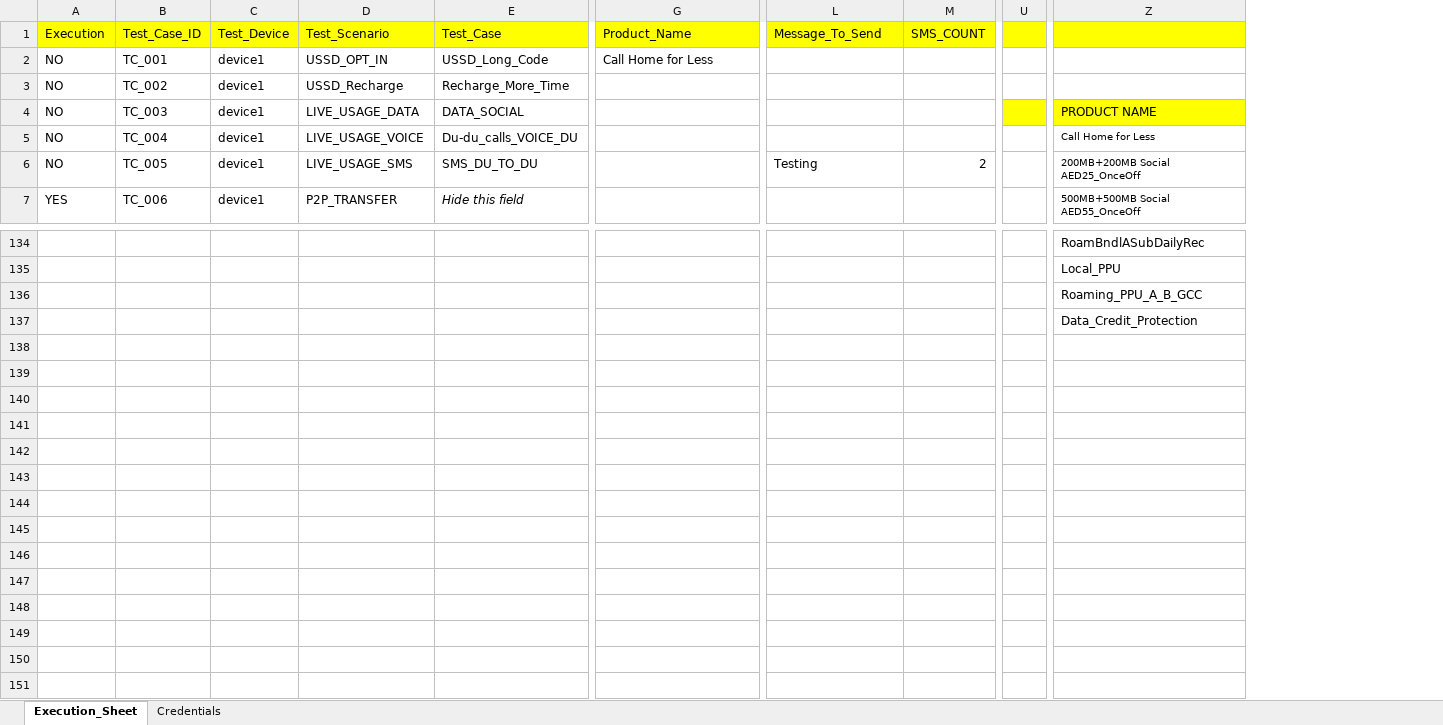
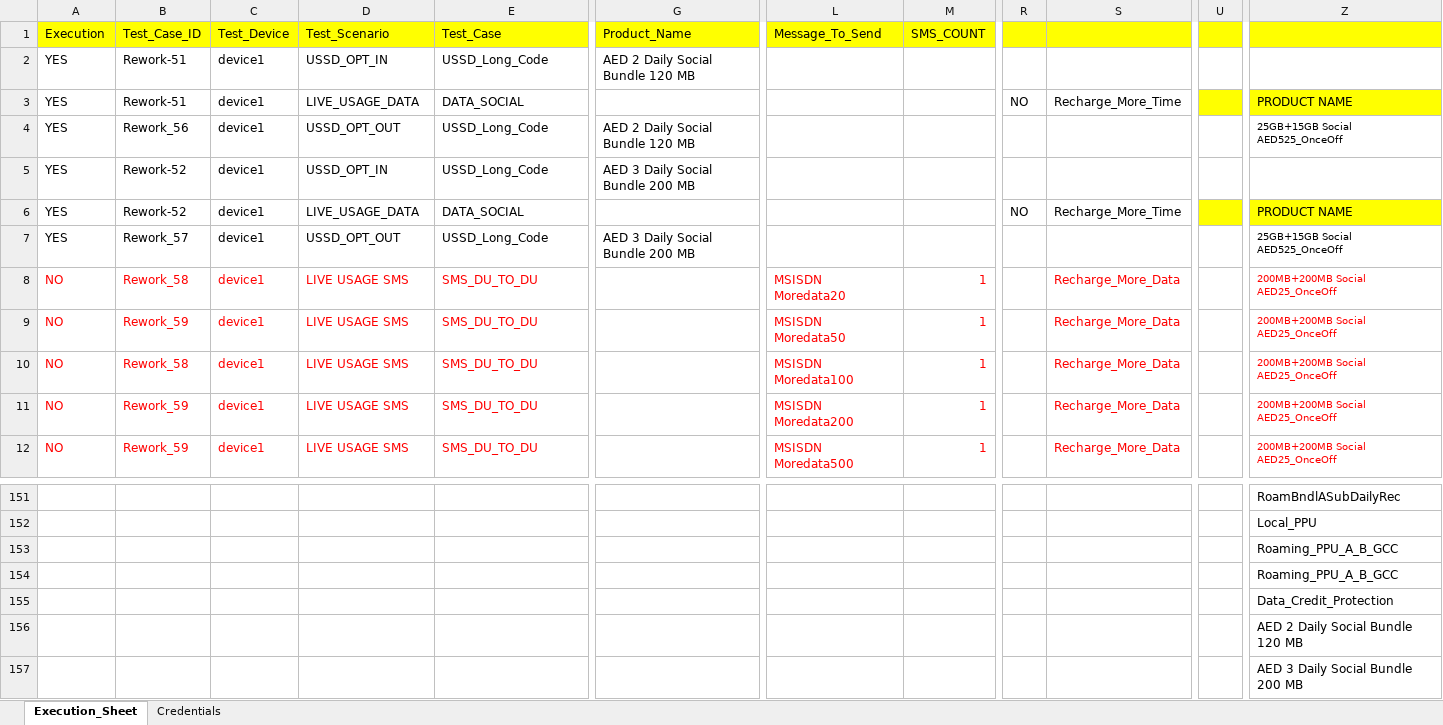
Before and after one commit to mugazzz/parallel_ussd, an Excel workbook: Input_sheet_V2.xlsx, sheet Execution_Sheet, drawn as a sheet; only a part is shown, gaps mark what is left out; values as stored, in another font and other column widths than the file's, no borders; removed rows and columns are numbered as before the commit, all else as after; rows hold the shown columns only; the diff covers the shown part only; the diff names each change by its address in the sheet, - before the commit and + after, or states it on an @@ line.

```diff
--- a/Input_sheet_V2.xlsx (sheet Execution_Sheet)
+++ b/Input_sheet_V2.xlsx (sheet Execution_Sheet)
@@ column R unhidden, row 3: NO @@
@@ column S unhidden, row 3: Recharge_More_Time; row 8: Recharge_More_Data @@
-column U, empty
+column U, empty
-A2 (Execution): NO
+A2 (Execution): YES
-B2 (Test_Case_ID): TC_001
+B2 (Test_Case_ID): Rework-51
-G2 (Product_Name): Call Home for Less
+G2 (Product_Name): AED 2 Daily Social Bundle 120 MB
-row 3: NO | TC_002 | device1 | USSD_Recharge | Recharge_More_Time
-A3 (Execution): NO
+A3 (Execution): YES
-B3 (Test_Case_ID): TC_003
+B3 (Test_Case_ID): Rework-51
-row 5: NO | TC_004 | device1 | LIVE_USAGE_VOICE | Du-du_calls_VOICE_DU |  |  |  |  | Call Home for Less
+row 4: YES | Rework_56 | device1 | USSD_OPT_OUT | USSD_Long_Code | AED 2 Daily Social Bundle 120 MB |  |  |  |  |  | 25GB+15GB Social AED525_OnceOff
+row 5: YES | Rework-52 | device1 | USSD_OPT_IN | USSD_Long_Code | AED 3 Daily Social Bundle 200 MB
+row 6: YES | Rework-52 | device1 | LIVE_USAGE_DATA | DATA_SOCIAL |  |  |  | NO | Recharge_More_Time |  | PRODUCT NAME
+row 7: YES | Rework_57 | device1 | USSD_OPT_OUT | USSD_Long_Code | AED 3 Daily Social Bundle 200 MB |  |  |  |  |  | 25GB+15GB Social AED525_OnceOff
-A8:E8 text colour: black
+A8:E8 text colour: #FF0000
-B8 (Test_Case_ID): TC_005
+B8 (Test_Case_ID): Rework_58
-D8 (Test_Scenario): LIVE_USAGE_SMS
+D8 (Test_Scenario): LIVE USAGE SMS
-L8:M8 text colour: black
+L8:M8 text colour: #FF0000
-L8 (Message_To_Send): Testing
+L8 (Message_To_Send): MSISDN Moredata20
-M8 (SMS_COUNT): 2
+M8 (SMS_COUNT): 1
-Z8 text colour: black
+Z8 text colour: #FF0000
-row 7: YES | TC_006 | device1 | P2P_TRANSFER | Hide this field |  |  |  |  | 500MB+500MB Social AED55_OnceOff
+row 9: NO | Rework_59 | device1 | LIVE USAGE SMS | SMS_DU_TO_DU |  | MSISDN Moredata50 | 1 |  | Recharge_More_Data |  | 200MB+200MB Social AED25_OnceOff
+row 10: NO | Rework_58 | device1 | LIVE USAGE SMS | SMS_DU_TO_DU |  | MSISDN Moredata100 | 1 |  | Recharge_More_Data |  | 200MB+200MB Social AED25_OnceOff
+row 11: NO | Rework_59 | device1 | LIVE USAGE SMS | SMS_DU_TO_DU |  | MSISDN Moredata200 | 1 |  | Recharge_More_Data |  | 200MB+200MB Social AED25_OnceOff
+row 12: NO | Rework_59 | device1 | LIVE USAGE SMS | SMS_DU_TO_DU |  | MSISDN Moredata500 | 1 |  | Recharge_More_Data |  | 200MB+200MB Social AED25_OnceOff
+row 154:  |  |  |  |  |  |  |  |  |  |  | Roaming_PPU_A_B_GCC
+row 156:  |  |  |  |  |  |  |  |  |  |  | AED 2 Daily Social Bundle 120 MB
+row 157:  |  |  |  |  |  |  |  |  |  |  | AED 3 Daily Social Bundle 200 MB
```
Also changed, not shown: 4 added rows, 16 edited cells and cell formats elsewhere in this sheet, hidden cells, 31 other files.
